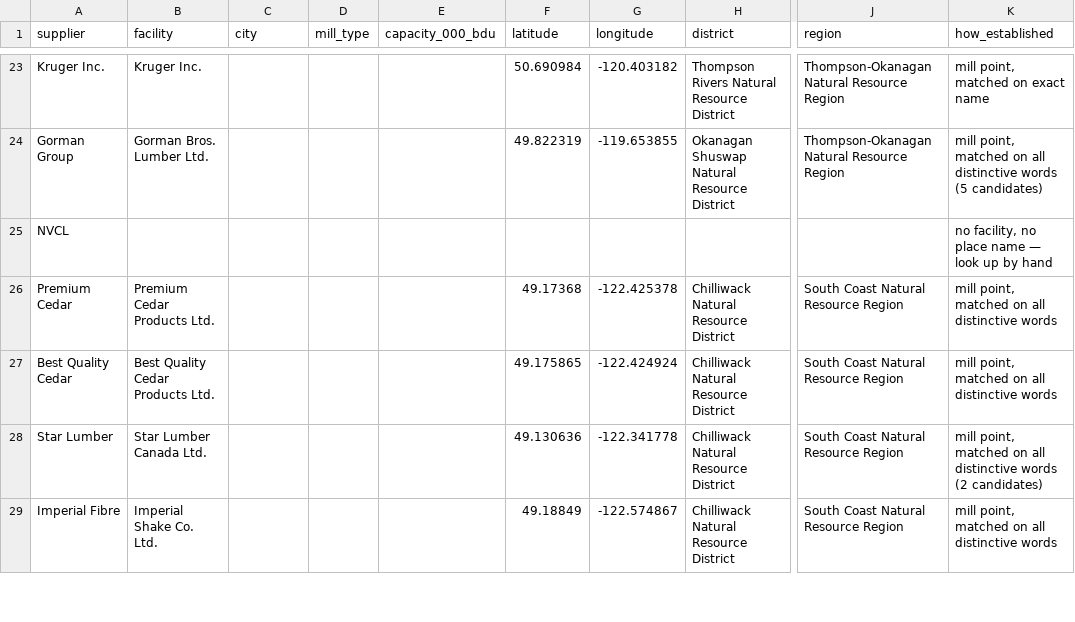
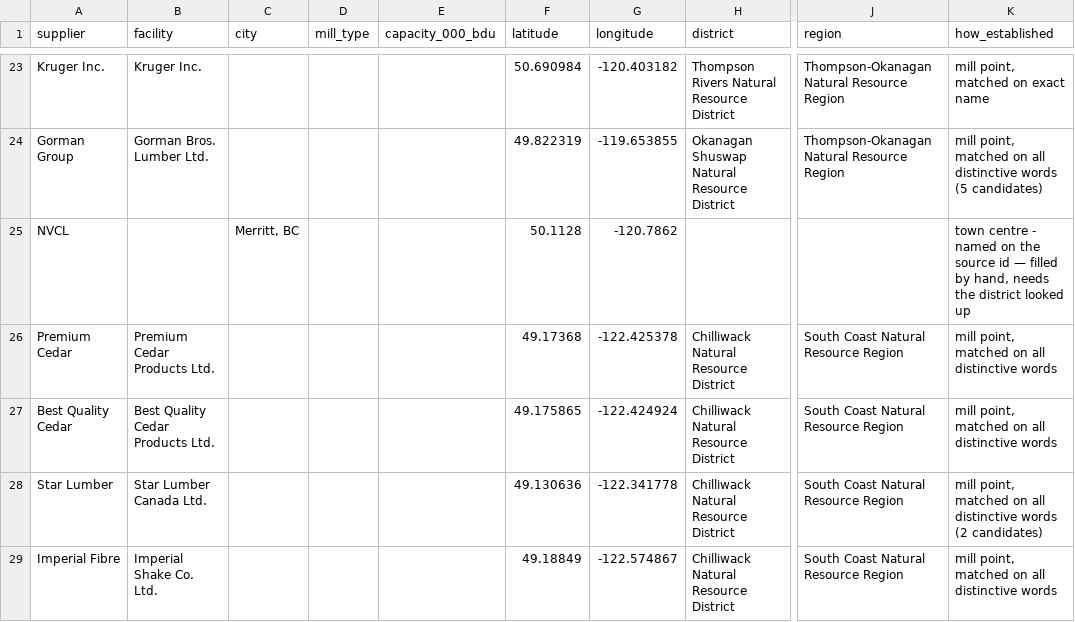
Before and after one commit to michaelsample-stack/harp-pub, a CSV file: harp/reference/supplier_locations.csv, drawn as a sheet; only a part is shown, gaps mark what is left out; the diff covers the shown part only; the diff names each change by its address in the sheet, - before the commit and + after, or states it on an @@ line.

```diff
--- a/harp/reference/supplier_locations.csv
+++ b/harp/reference/supplier_locations.csv
-C25 (city): (empty)
+C25 (city): Merritt, BC
-F25 (latitude): (empty)
+F25 (latitude): 50.1128
-G25 (longitude): (empty)
+G25 (longitude): -120.7862
-K25 (how_established): no facility, no place name — look up by hand
+K25 (how_established): town centre - named on the source id — filled by hand, needs the district looked up
```
Also changed, not shown: 78 edited cells elsewhere in this file, 30 other files.
